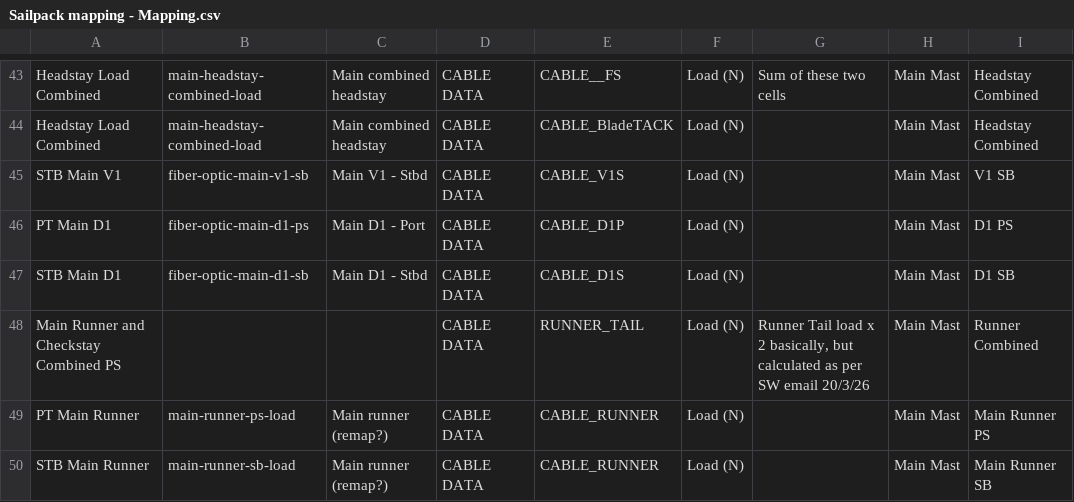
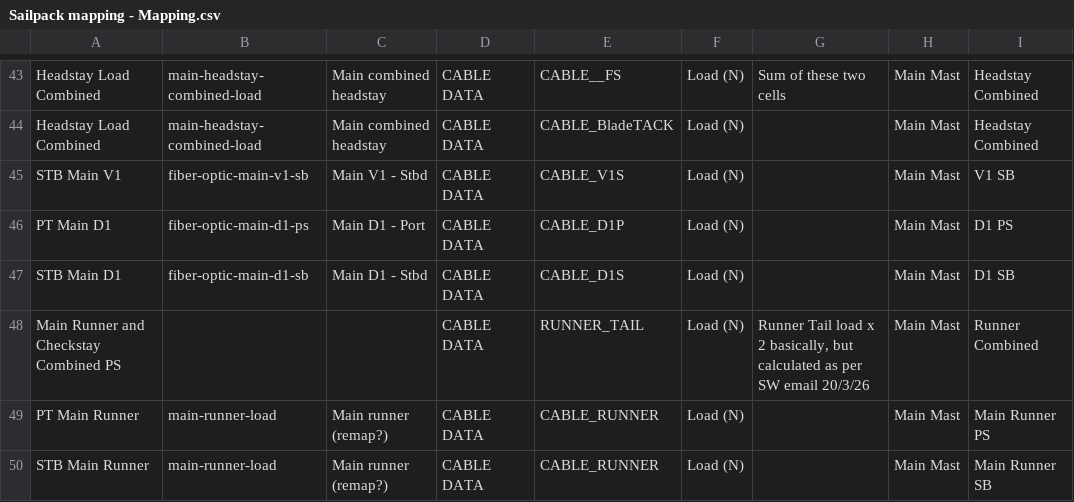
Before and after one commit to foundation-zero/zero, a CSV file: zero-loads-app/src/sailpack/Sailpack mapping - Mapping.csv, drawn as a sheet; only a part is shown, gaps mark what is left out; the diff covers the shown part only.

```diff
--- a/zero-loads-app/src/sailpack/Sailpack mapping - Mapping.csv
+++ b/zero-loads-app/src/sailpack/Sailpack mapping - Mapping.csv
@@ -48,3 +48,3 @@ STB Main D1 ,fiber-optic-main-d1-sb,Main D1 - Stbd,CABLE DATA,CABLE_D1S,Load (N)
 Main Runner and Checkstay Combined PS,,,CABLE DATA,RUNNER_TAIL,Load (N),"Runner Tail load x 2 basically, but calculated as per SW email 20/3/26",Main Mast,Runner Combined
-PT Main Runner ,main-runner-ps-load,Main runner (remap?),CABLE DATA,CABLE_RUNNER,Load (N),,Main Mast,Main Runner PS
-STB Main Runner ,main-runner-sb-load,Main runner (remap?),CABLE DATA,CABLE_RUNNER,Load (N),,Main Mast,Main Runner SB
+PT Main Runner ,main-runner-load,Main runner (remap?),CABLE DATA,CABLE_RUNNER,Load (N),,Main Mast,Main Runner PS
+STB Main Runner ,main-runner-load,Main runner (remap?),CABLE DATA,CABLE_RUNNER,Load (N),,Main Mast,Main Runner SB
```
Also changed, not shown: 28 edited cells elsewhere in this file, 19 other files.
